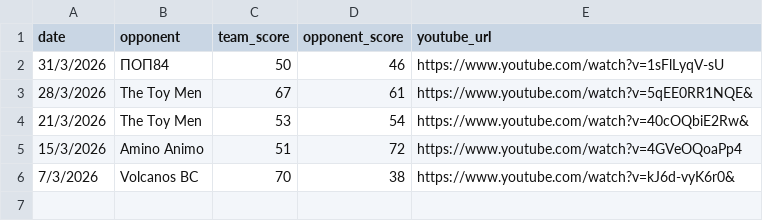
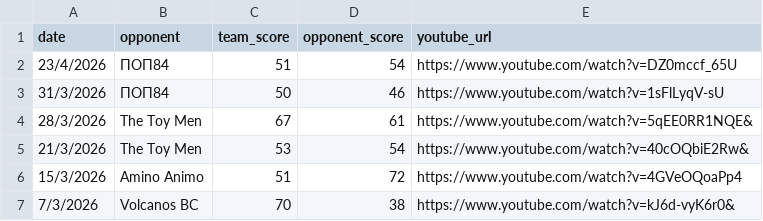
Before and after one commit to gchrisovelidis/air-ballers, a CSV file: results.csv, drawn as a sheet; the diff names each change by its address in the sheet, - before the commit and + after, or states it on an @@ line.

Commit message:
Update results.csv

```diff
--- a/results.csv
+++ b/results.csv
+row 2: 23/4/2026 | ΠΟΠ84 | 51 | 54 | https://www.youtube.com/watch?v=DZ0mccf_65U
```
